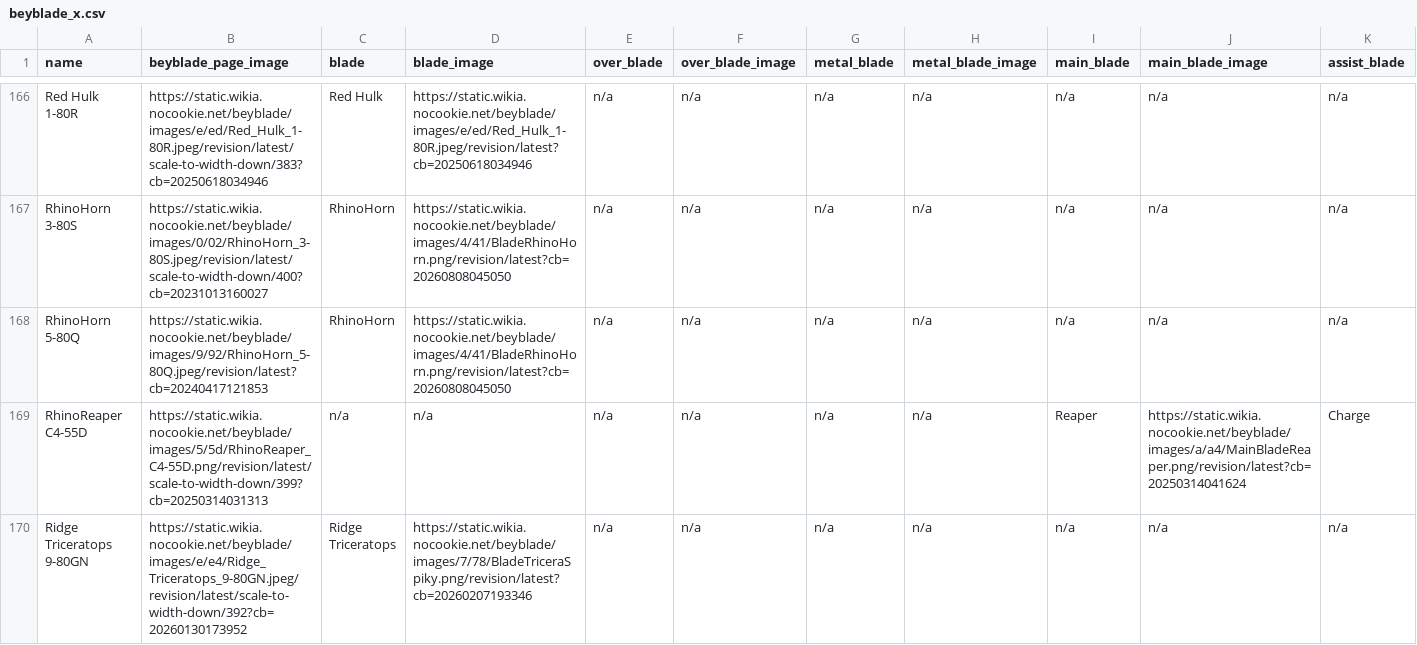
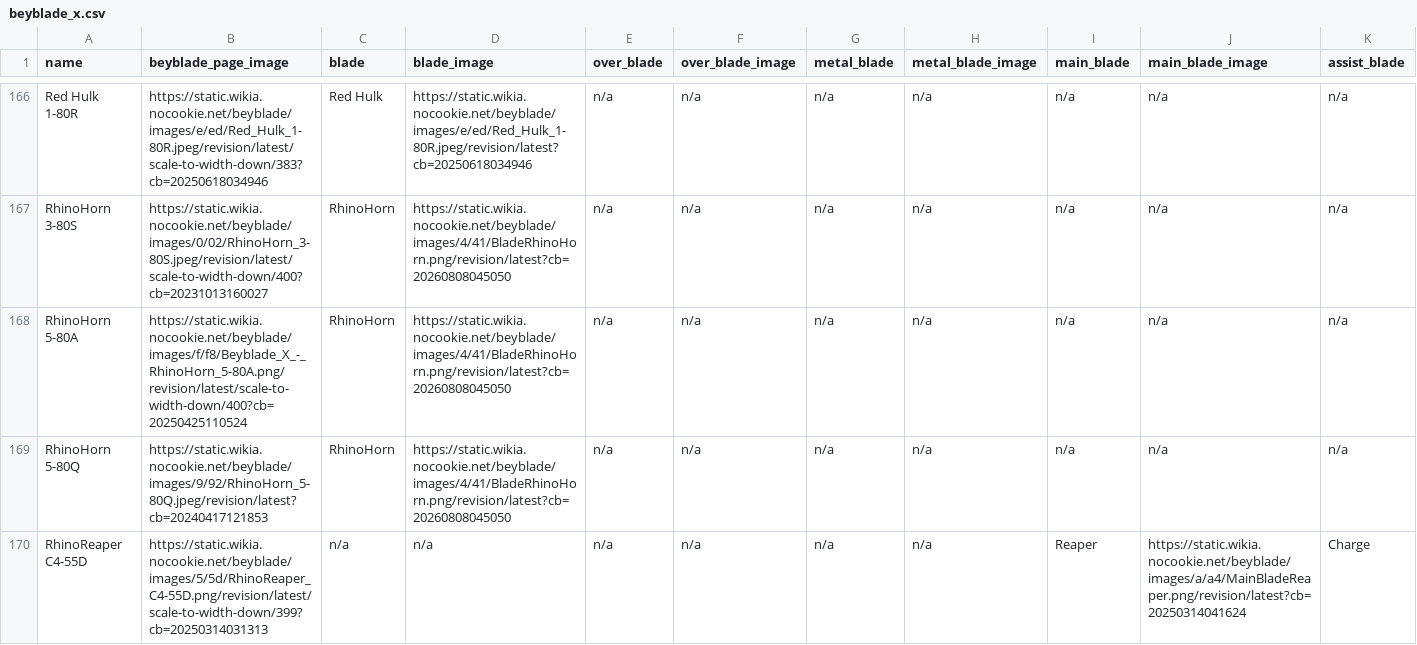
Before and after one commit to OneDime/Software-Beyblade, a CSV file: beyblade_x.csv, drawn as a sheet; only a part is shown, gaps mark what is left out; the shorter side is filled out with more unchanged rows; rows hold the shown columns only; the diff covers the shown part only; the diff names each change by its address in the sheet, - before the commit and + after, or states it on an @@ line.

```diff
--- a/beyblade_x.csv
+++ b/beyblade_x.csv
+row 168: RhinoHorn 5-80A | https://static.wikia.nocookie.net/beyblade/images/f/f8/Beyblade_X_-_RhinoHorn_5-80A.png/revision/latest/scale-to-width-down/400?cb=20250425110524 | RhinoHorn | https://static.wikia.nocookie.net/beyblade/images/4/41/BladeRhinoHorn.png/revision/latest?cb=20260808045050 | n/a | n/a | n/a | n/a | n/a | n/a | n/a
```
Also changed, not shown: 4 added rows elsewhere in this file, 5 other files.
